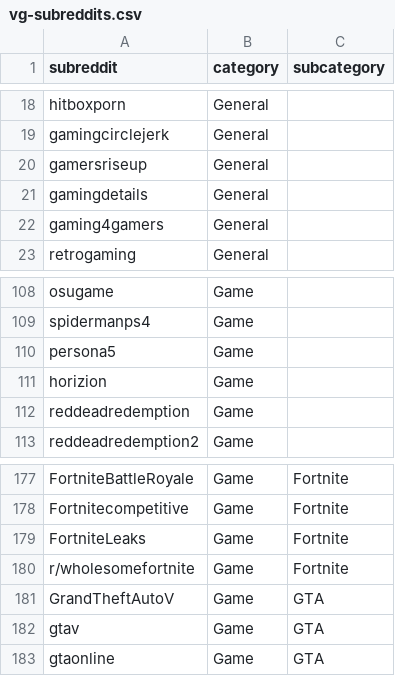
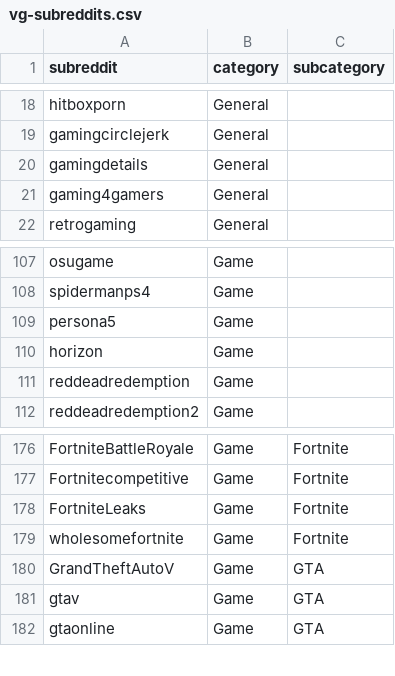
Before and after one commit to reddrec/reddrec, a CSV file: datadeps/vg-subreddits.csv, drawn as a sheet; only a part is shown, gaps mark what is left out.

Commit message:
Update vg-subreddits.csv
- Converted to Unix line endings (not sure what happened there?)
- Removed r/gamersriseup since it's banned
- Replaced r/horizion with r/horizon (typo)
- Removed extra "r/" in front of r/wholesomefortnite

Applied these fixes based on the log file from building matrix.csv.

```diff
--- a/datadeps/vg-subreddits.csv
+++ b/datadeps/vg-subreddits.csv
@@ -19,3 +19,2 @@ hitboxporn,General,
 gamingcirclejerk,General,
-gamersriseup,General,
 gamingdetails,General,
@@ -110,3 +109,3 @@ spidermanps4,Game,
 persona5,Game,
-horizion,Game,
+horizon,Game,
 reddeadredemption,Game,
@@ -179,3 +178,3 @@ Fortnitecompetitive,Game,Fortnite
 FortniteLeaks,Game,Fortnite
-r/wholesomefortnite,Game,Fortnite
+wholesomefortnite,Game,Fortnite
 GrandTheftAutoV,Game,GTA
```
